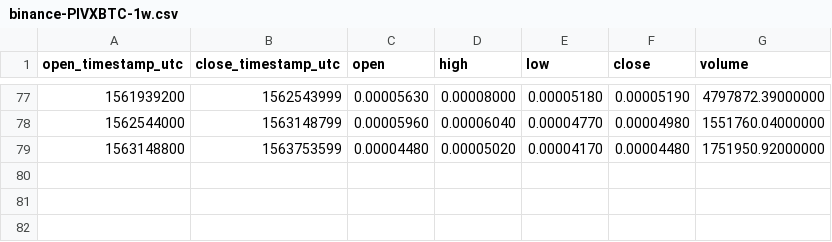
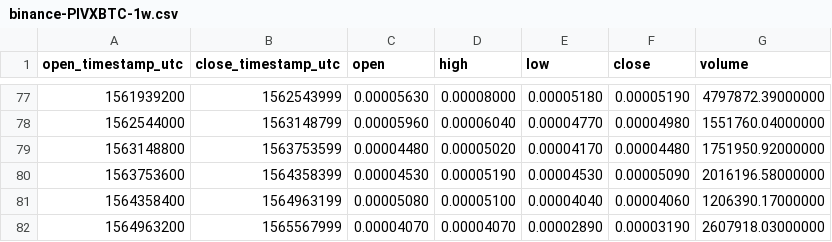
Before and after one commit to cryptobigbro/binance-PIVXBTC, a CSV file: binance-PIVXBTC-1w.csv, drawn as a sheet; only a part is shown, gaps mark what is left out.

```diff
--- a/binance-PIVXBTC-1w.csv
+++ b/binance-PIVXBTC-1w.csv
@@ -79 +79,4 @@ open_timestamp_utc,close_timestamp_utc,open,high,low,close,volume
 1563148800,1563753599,0.00004480,0.00005020,0.00004170,0.00004480,1751950.92000000
+1563753600,1564358399,0.00004530,0.00005190,0.00004530,0.00005090,2016196.58000000
+1564358400,1564963199,0.00005080,0.00005100,0.00004040,0.00004060,1206390.17000000
+1564963200,1565567999,0.00004070,0.00004070,0.00002890,0.00003190,2607918.03000000
```
Also changed, not shown: binance-PIVXBTC-1M.csv, binance-PIVXBTC-1d.csv, 1 other file.
